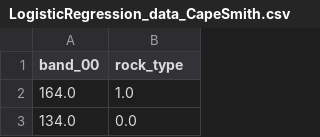
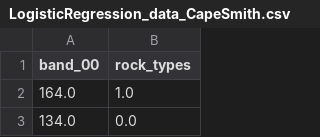
Before and after one commit to lijingwang/SpatialAggregation_Capesmith, a CSV file: LogisticRegression_data_CapeSmith.csv, drawn as a sheet; only a part is shown.

```diff
--- a/LogisticRegression_data_CapeSmith.csv
+++ b/LogisticRegression_data_CapeSmith.csv
@@ -1,2 +1,2 @@
-band_00,rock_type
+band_00,rock_types
 164.0,1.0
```
Also changed, not shown: Day1.csv, 1 other file.
